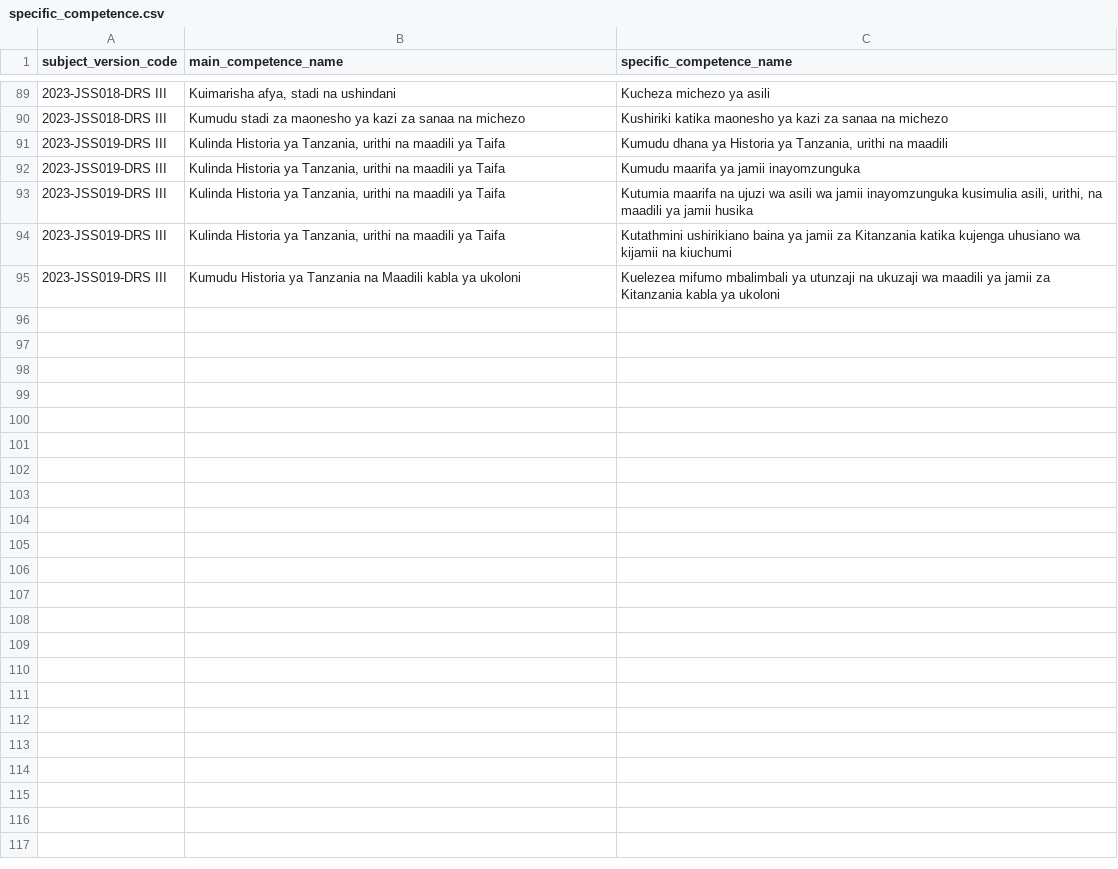
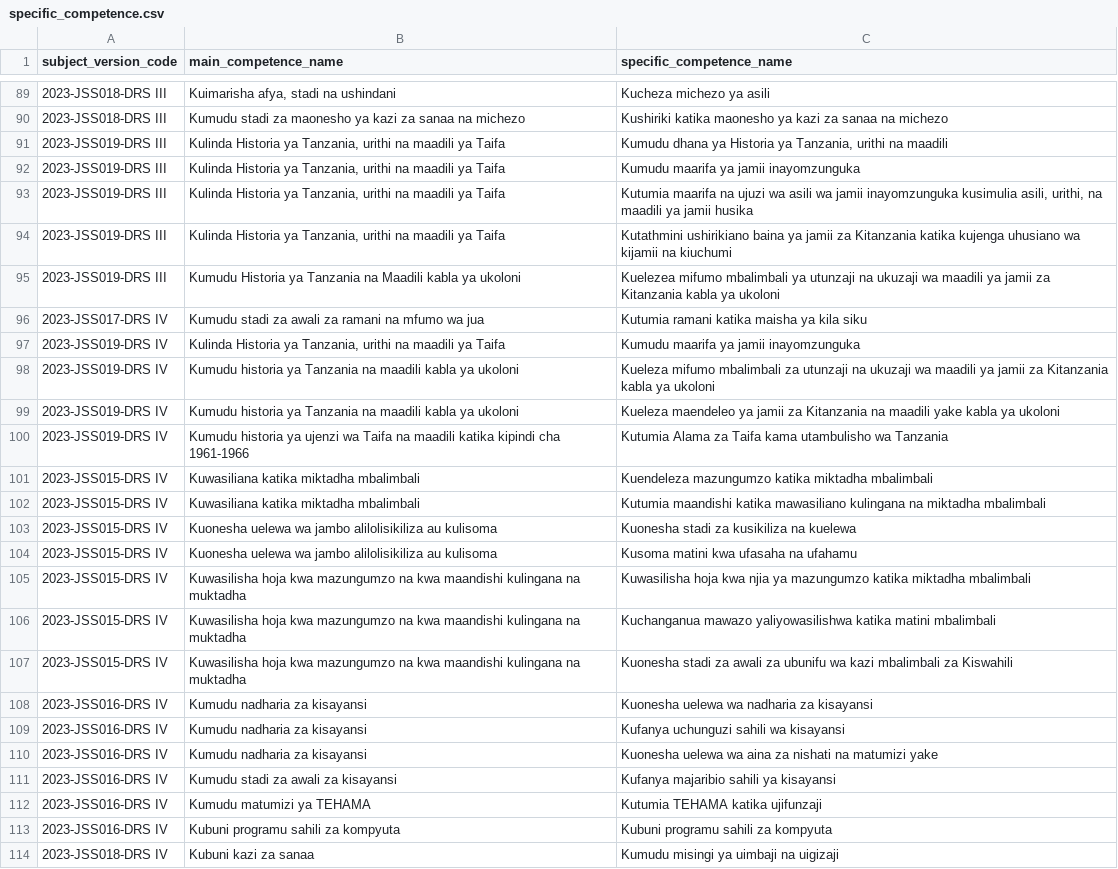
Before and after one commit to Ryobalj/jamiikazini-pro, a CSV file: syllabus/csv/specific_competence.csv, drawn as a sheet; only a part is shown, gaps mark what is left out; the diff covers the shown part only; the diff names each change by its address in the sheet, - before the commit and + after, or states it on an @@ line.

```diff
--- a/syllabus/csv/specific_competence.csv
+++ b/syllabus/csv/specific_competence.csv
+row 96: 2023-JSS017-DRS IV | Kumudu stadi za awali za ramani na mfumo wa jua | Kutumia ramani katika maisha ya kila siku
+row 97: 2023-JSS019-DRS IV | Kulinda Historia ya Tanzania, urithi na maadili ya Taifa | Kumudu maarifa ya jamii inayomzunguka
+row 98: 2023-JSS019-DRS IV | Kumudu historia ya Tanzania na maadili kabla ya ukoloni | Kueleza mifumo mbalimbali za utunzaji na ukuzaji wa maadili ya jamii za Kitanzania kabla ya ukoloni
+row 99: 2023-JSS019-DRS IV | Kumudu historia ya Tanzania na maadili kabla ya ukoloni | Kueleza maendeleo ya jamii za Kitanzania na maadili yake kabla ya ukoloni
+row 100: 2023-JSS019-DRS IV | Kumudu historia ya ujenzi wa Taifa na maadili katika kipindi cha 1961-1966 | Kutumia Alama za Taifa kama utambulisho wa Tanzania
+row 101: 2023-JSS015-DRS IV | Kuwasiliana katika miktadha mbalimbali | Kuendeleza mazungumzo katika miktadha mbalimbali
+row 102: 2023-JSS015-DRS IV | Kuwasiliana katika miktadha mbalimbali | Kutumia maandishi katika mawasiliano kulingana na miktadha mbalimbali
+row 103: 2023-JSS015-DRS IV | Kuonesha uelewa wa jambo alilolisikiliza au kulisoma | Kuonesha stadi za kusikiliza na kuelewa
+row 104: 2023-JSS015-DRS IV | Kuonesha uelewa wa jambo alilolisikiliza au kulisoma | Kusoma matini kwa ufasaha na ufahamu
+row 105: 2023-JSS015-DRS IV | Kuwasilisha hoja kwa mazungumzo na kwa maandishi kulingana na muktadha | Kuwasilisha hoja kwa njia ya mazungumzo katika miktadha mbalimbali
+row 106: 2023-JSS015-DRS IV | Kuwasilisha hoja kwa mazungumzo na kwa maandishi kulingana na muktadha | Kuchanganua mawazo yaliyowasilishwa katika matini mbalimbali
+row 107: 2023-JSS015-DRS IV | Kuwasilisha hoja kwa mazungumzo na kwa maandishi kulingana na muktadha | Kuonesha stadi za awali za ubunifu wa kazi mbalimbali za Kiswahili
+row 108: 2023-JSS016-DRS IV | Kumudu nadharia za kisayansi | Kuonesha uelewa wa nadharia za kisayansi
+row 109: 2023-JSS016-DRS IV | Kumudu nadharia za kisayansi | Kufanya uchunguzi sahili wa kisayansi
+row 110: 2023-JSS016-DRS IV | Kumudu nadharia za kisayansi | Kuonesha uelewa wa aina za nishati na matumizi yake
+row 111: 2023-JSS016-DRS IV | Kumudu stadi za awali za kisayansi | Kufanya majaribio sahili ya kisayansi
+row 112: 2023-JSS016-DRS IV | Kumudu matumizi ya TEHAMA | Kutumia TEHAMA katika ujifunzaji
+row 113: 2023-JSS016-DRS IV | Kubuni programu sahili za kompyuta | Kubuni programu sahili za kompyuta
+row 114: 2023-JSS018-DRS IV | Kubuni kazi za sanaa | Kumudu misingi ya uimbaji na uigizaji
```
Also changed, not shown: 13 added rows elsewhere in this file, syllabus/csv/main_competence.csv, syllabus/csv/subject_version.csv, 1 other file.
